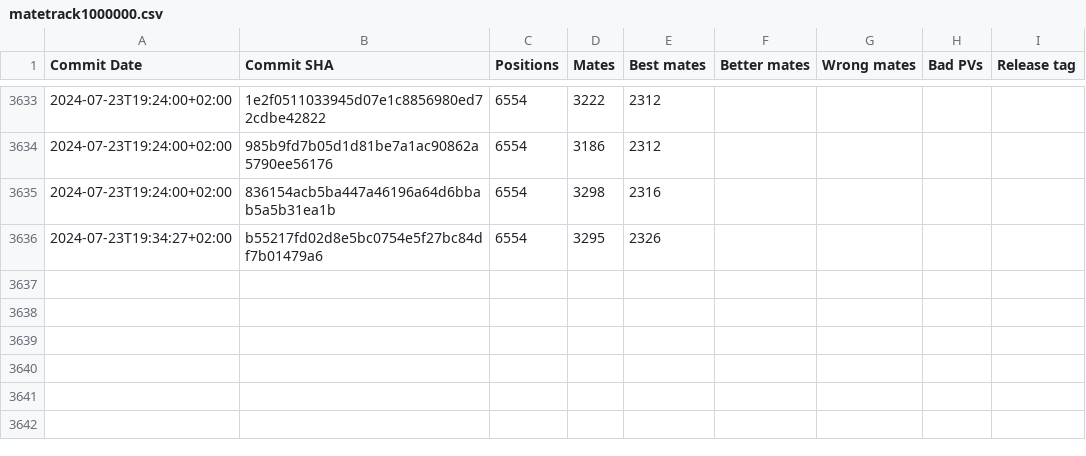
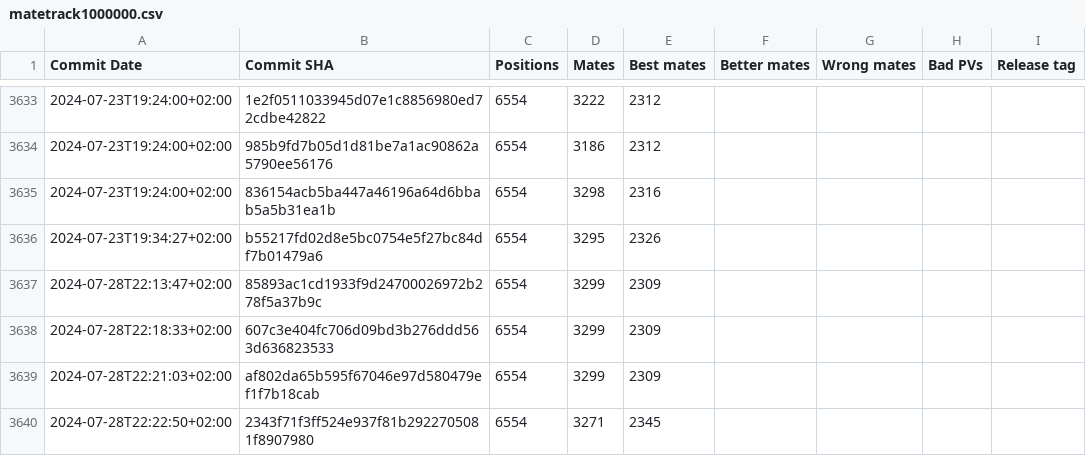
Before and after one commit to vondele/matetrack, a CSV file: matetrack1000000.csv, drawn as a sheet; only a part is shown, gaps mark what is left out.

```diff
--- a/matetrack1000000.csv
+++ b/matetrack1000000.csv
@@ -3636 +3636,5 @@ Commit Date,Commit SHA,Positions,Mates,Best mates,Better mates,Wrong mates,Bad P
 2024-07-23T19:34:27+02:00,b55217fd02d8e5bc0754e5f27bc84df7b01479a6,6554,3295,2326,,,,
+2024-07-28T22:13:47+02:00,85893ac1cd1933f9d24700026972b278f5a37b9c,6554,3299,2309,,,,
+2024-07-28T22:18:33+02:00,607c3e404fc706d09bd3b276ddd563d636823533,6554,3299,2309,,,,
+2024-07-28T22:21:03+02:00,af802da65b595f67046e97d580479ef1f7b18cab,6554,3299,2309,,,,
+2024-07-28T22:22:50+02:00,2343f71f3ff524e937f81b2922705081f8907980,6554,3271,2345,,,,
```
Also changed, not shown: 2 other files.
